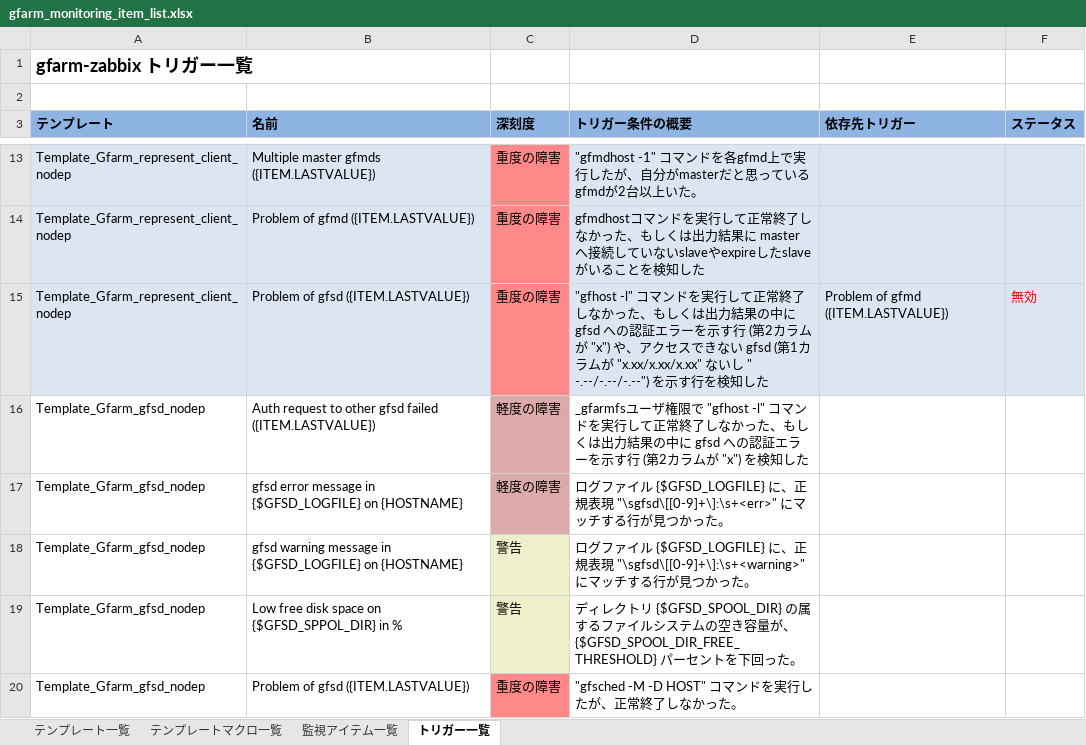
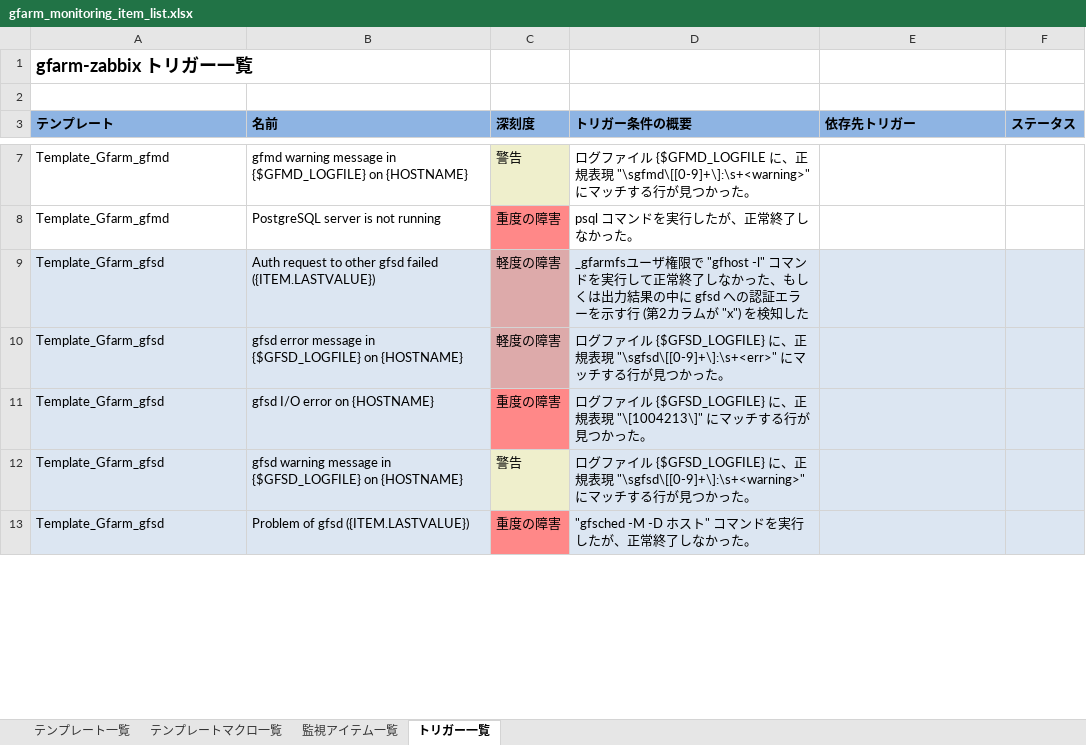
Before and after one commit to oss-tsukuba/gfarm-zabbix, an Excel workbook: doc/ja/gfarm_monitoring_item_list.xlsx, sheet トリガー一覧, drawn as a sheet; only a part is shown, gaps mark what is left out; values as stored, in another font and other column widths than the file's, no borders; removed rows and columns are numbered as before the commit, all else as after; the diff covers the shown part only; the diff names each change by its address in the sheet, - before the commit and + after, or states it on an @@ line.

Commit message:
fix #987 - missing document update since gfarm_zabbix-2.X
git-svn-id: https://svn.code.sf.net/p/gfarm/code/gfarm_zabbix/trunk@10449 4a5e1ece-6a47-475c-b646-731d720b41d0

```diff
--- a/doc/ja/gfarm_monitoring_item_list.xlsx (sheet トリガー一覧)
+++ b/doc/ja/gfarm_monitoring_item_list.xlsx (sheet トリガー一覧)
-row 13: Template_Gfarm_represent_client_nodep | Multiple master gfmds ({ITEM.LASTVALUE}) | 重度の障害 | "gfmdhost -1" コマンドを各gfmd上で実行したが、自分がmasterだと思っているgfmdが2台以上いた。
-row 14: Template_Gfarm_represent_client_nodep | Problem of gfmd ({ITEM.LASTVALUE}) | 重度の障害 | gfmdhostコマンドを実行して正常終了しなかった、もしくは出力結果に master へ接続していないslaveやexpireしたslaveがいることを検知した
-row 15: Template_Gfarm_represent_client_nodep | Problem of gfsd ({ITEM.LASTVALUE}) | 重度の障害 | "gfhost -l" コマンドを実行して正常終了しなかった、もしくは出力結果の中に gfsd への認証エラーを示す行 (第2カラムが "x") や、アクセスできない gfsd (第1カラムが "x.xx/x.xx/x.xx" ないし " -.--/-.--/-.--") を示す行を検知した | Problem of gfmd ({ITEM.LASTVALUE}) | 無効
+row 7: Template_Gfarm_gfmd | gfmd warning message in {$GFMD_LOGFILE} on {HOSTNAME} | 警告 | ログファイル {$GFMD_LOGFILE に、正規表現 "\sgfmd\[[0-9]+\]:\s+<warning>" にマッチする行が見つかった。
+row 8: Template_Gfarm_gfmd | PostgreSQL server is not running | 重度の障害 | psql コマンドを実行したが、正常終了しなかった。
-A9:A10 (テンプレート): Template_Gfarm_gfsd_nodep
+A9:A10 (テンプレート): Template_Gfarm_gfsd
-A9:B10 fill: none
+A9:B10 fill: #DCE6F2
-D9:F10 fill: none
+D9:F10 fill: #DCE6F2
+row 11: Template_Gfarm_gfsd | gfsd I/O error on {HOSTNAME} | 重度の障害 | ログファイル {$GFSD_LOGFILE} に、正規表現 "\[1004213\]" にマッチする行が見つかった。
-A12 (テンプレート): Template_Gfarm_gfsd_nodep
+A12 (テンプレート): Template_Gfarm_gfsd
-A12:B12 fill: none
+A12:B12 fill: #DCE6F2
-D12:F12 fill: none
+D12:F12 fill: #DCE6F2
-row 19: Template_Gfarm_gfsd_nodep | Low free disk space on {$GFSD_SPPOL_DIR} in % | 警告 | ディレクトリ {$GFSD_SPOOL_DIR} の属するファイルシステムの空き容量が、{$GFSD_SPOOL_DIR_FREE_THRESHOLD} パーセントを下回った。
-A13 (テンプレート): Template_Gfarm_gfsd_nodep
+A13 (テンプレート): Template_Gfarm_gfsd
-A13:B13 fill: none
+A13:B13 fill: #DCE6F2
-D13 (トリガー条件の概要): "gfsched -M -D HOST" コマンドを実行したが、正常終了しなかった。
+D13 (トリガー条件の概要): "gfsched -M -D ホスト" コマンドを実行したが、正常終了しなかった。
-D13:F13 fill: none
+D13:F13 fill: #DCE6F2
```
Also changed, not shown: 17 added rows, 12 removed rows, 7 edited cells and cell formats elsewhere in this sheet, sheet 監視アイテム一覧, sheet テンプレートマクロ一覧, sheet テンプレート一覧, 3 other files.
